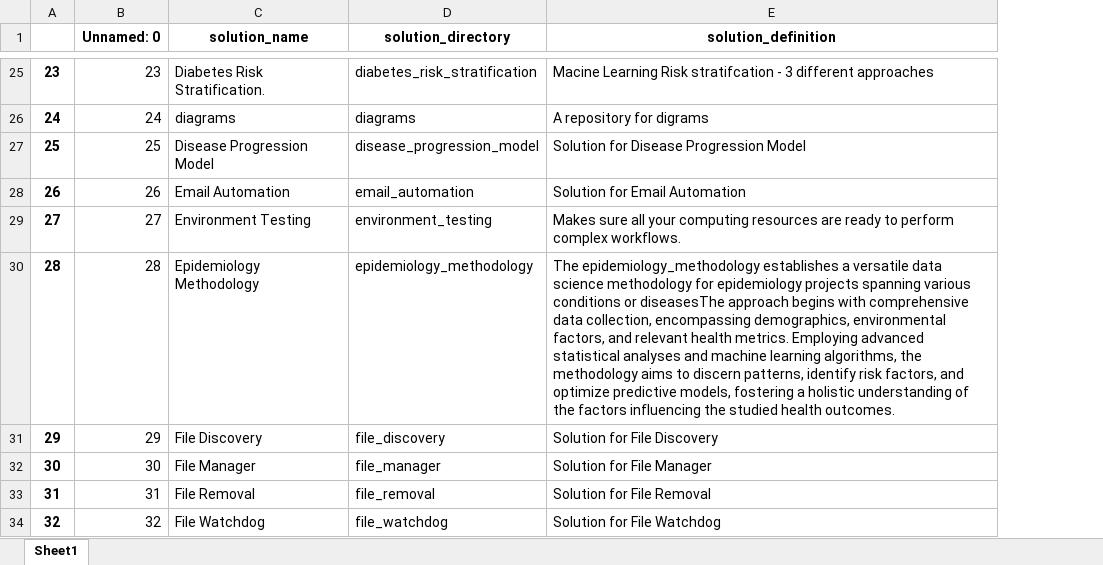
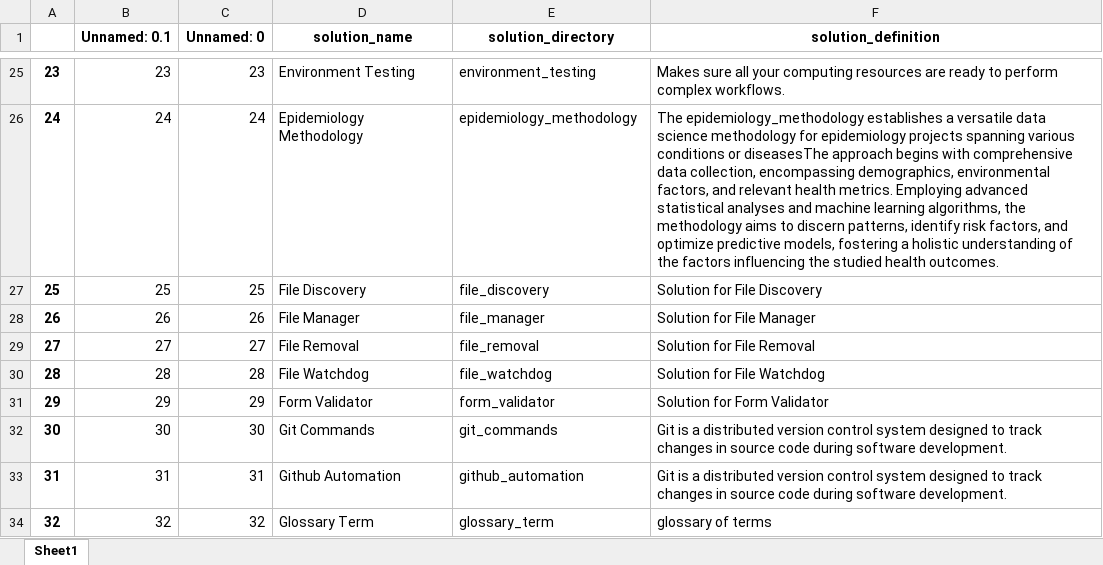
Before and after one commit to JoeEberle/solution_registry, an Excel workbook: solution_registry.xlsx, sheet Sheet1, drawn as a sheet; only a part is shown, gaps mark what is left out; values as stored, in another font and other column widths than the file's, no borders; addresses are those after the commit; the diff covers the shown part only; the diff names each change by its address in the sheet, - before the commit and + after, or states it on an @@ line.

```diff
--- a/solution_registry.xlsx (sheet Sheet1)
+++ b/solution_registry.xlsx (sheet Sheet1)
+column B (Unnamed: 0.1), rows 25-34: 23 | 24 | 25 | 26 | 27 | 28 | 29 | 30 | 31 | 32
-D25 (solution_name): Diabetes Risk Stratification.
+D25 (solution_name): Environment Testing
-E25 (solution_directory): diabetes_risk_stratification
+E25 (solution_directory): environment_testing
-F25 (solution_definition): Macine Learning Risk stratifcation - 3 different approaches
+F25 (solution_definition): Makes sure all your computing resources are ready to perform complex workflows.
-D26 (solution_name): diagrams
+D26 (solution_name): Epidemiology Methodology
-E26 (solution_directory): diagrams
+E26 (solution_directory): epidemiology_methodology
-F26 (solution_definition): A repository for digrams
+F26 (solution_definition): The epidemiology_methodology establishes a versatile data science methodology for epidemiology projects spanning various conditions or diseasesThe approach begins with comprehensive data collection, encompassing demographics, environmental factors, and relevant health metrics. Employing advanced statistical analyses and machine learning algorithms, the methodology aims to discern patterns, identify risk factors, and optimize predictive models, fostering a holistic understanding of the factors influencing the studied health outcomes.
-D27 (solution_name): Disease Progression Model
+D27 (solution_name): File Discovery
-E27 (solution_directory): disease_progression_model
+E27 (solution_directory): file_discovery
-F27 (solution_definition): Solution for Disease Progression Model
+F27 (solution_definition): Solution for File Discovery
-D28 (solution_name): Email Automation
+D28 (solution_name): File Manager
-E28 (solution_directory): email_automation
+E28 (solution_directory): file_manager
-F28 (solution_definition): Solution for Email Automation
+F28 (solution_definition): Solution for File Manager
-D29 (solution_name): Environment Testing
+D29 (solution_name): File Removal
-E29 (solution_directory): environment_testing
+E29 (solution_directory): file_removal
-F29 (solution_definition): Makes sure all your computing resources are ready to perform complex workflows.
+F29 (solution_definition): Solution for File Removal
-D30 (solution_name): Epidemiology Methodology
+D30 (solution_name): File Watchdog
-E30 (solution_directory): epidemiology_methodology
+E30 (solution_directory): file_watchdog
-F30 (solution_definition): The epidemiology_methodology establishes a versatile data science methodology for epidemiology projects spanning various conditions or diseasesThe approach begins with comprehensive data collection, encompassing demographics, environmental factors, and relevant health metrics. Employing advanced statistical analyses and machine learning algorithms, the methodology aims to discern patterns, identify risk factors, and optimize predictive models, fostering a holistic understanding of the factors influencing the studied health outcomes.
+F30 (solution_definition): Solution for File Watchdog
-D31 (solution_name): File Discovery
+D31 (solution_name): Form Validator
-E31 (solution_directory): file_discovery
+E31 (solution_directory): form_validator
-F31 (solution_definition): Solution for File Discovery
+F31 (solution_definition): Solution for Form Validator
-D32 (solution_name): File Manager
+D32 (solution_name): Git Commands
-E32 (solution_directory): file_manager
+E32 (solution_directory): git_commands
-F32 (solution_definition): Solution for File Manager
+F32 (solution_definition): Git is a distributed version control system designed to track changes in source code during software development.
-D33 (solution_name): File Removal
+D33 (solution_name): Github Automation
-E33 (solution_directory): file_removal
+E33 (solution_directory): github_automation
-F33 (solution_definition): Solution for File Removal
+F33 (solution_definition): Git is a distributed version control system designed to track changes in source code during software development.
-D34 (solution_name): File Watchdog
+D34 (solution_name): Glossary Term
-E34 (solution_directory): file_watchdog
+E34 (solution_directory): glossary_term
-F34 (solution_definition): Solution for File Watchdog
+F34 (solution_definition): glossary of terms
```
Also changed, not shown: 4 added rows, 1 removed row, 234 edited cells and row numbers in column A elsewhere in this sheet, 1 other file.
